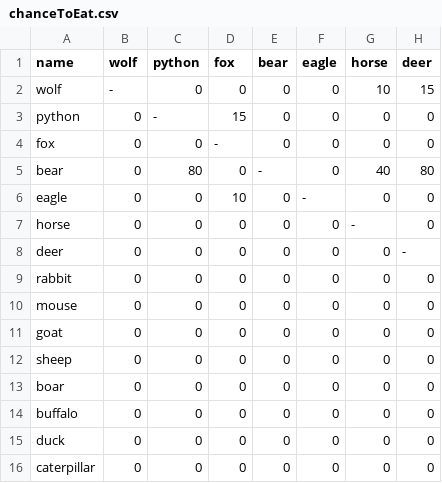
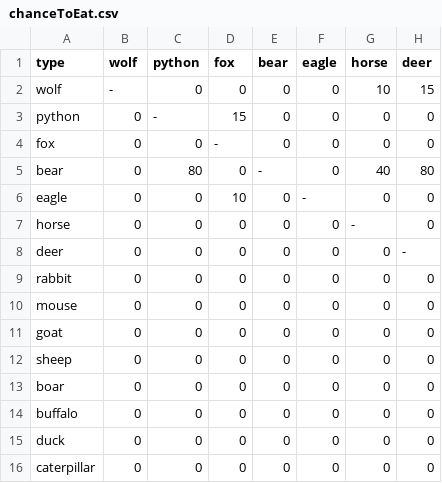
Before and after one commit to Electron3D/IslandOfLifeAndDeath, a CSV file: src/main/resources/chanceToEat.csv, drawn as a sheet; only a part is shown; the diff names each change by its address in the sheet, - before the commit and + after, or states it on an @@ line.

```diff
--- a/src/main/resources/chanceToEat.csv
+++ b/src/main/resources/chanceToEat.csv
-A1: name
+A1: type
```
Also changed, not shown: 12 other files.
